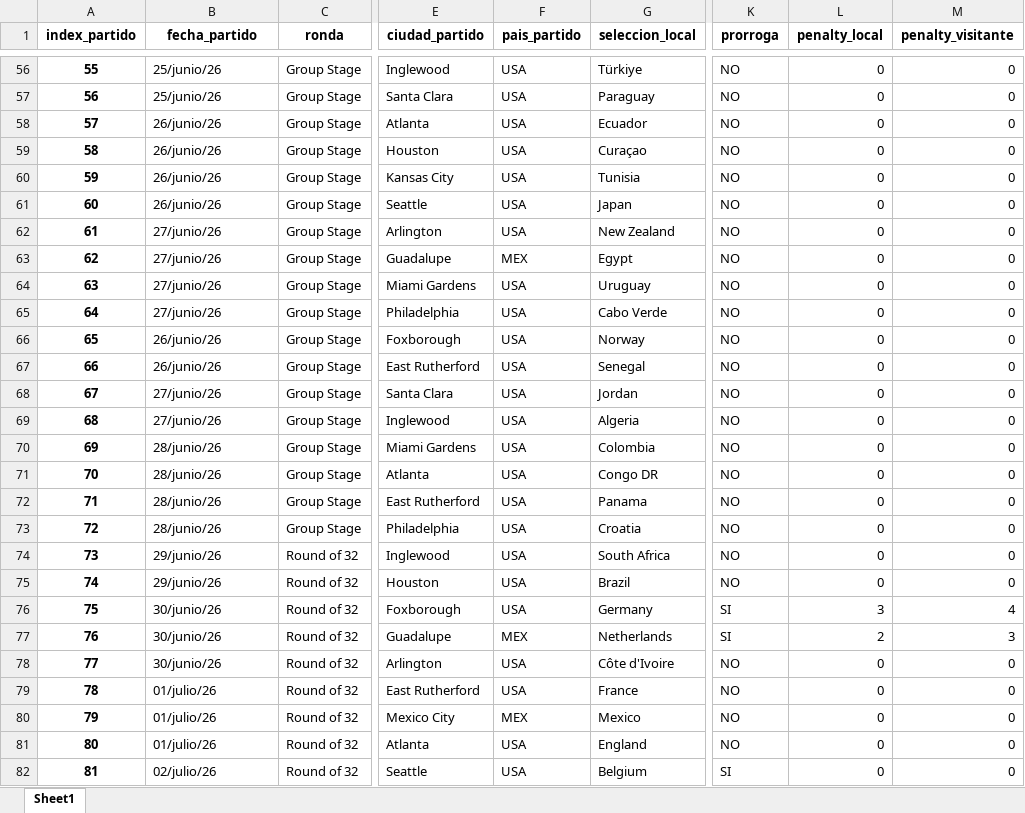
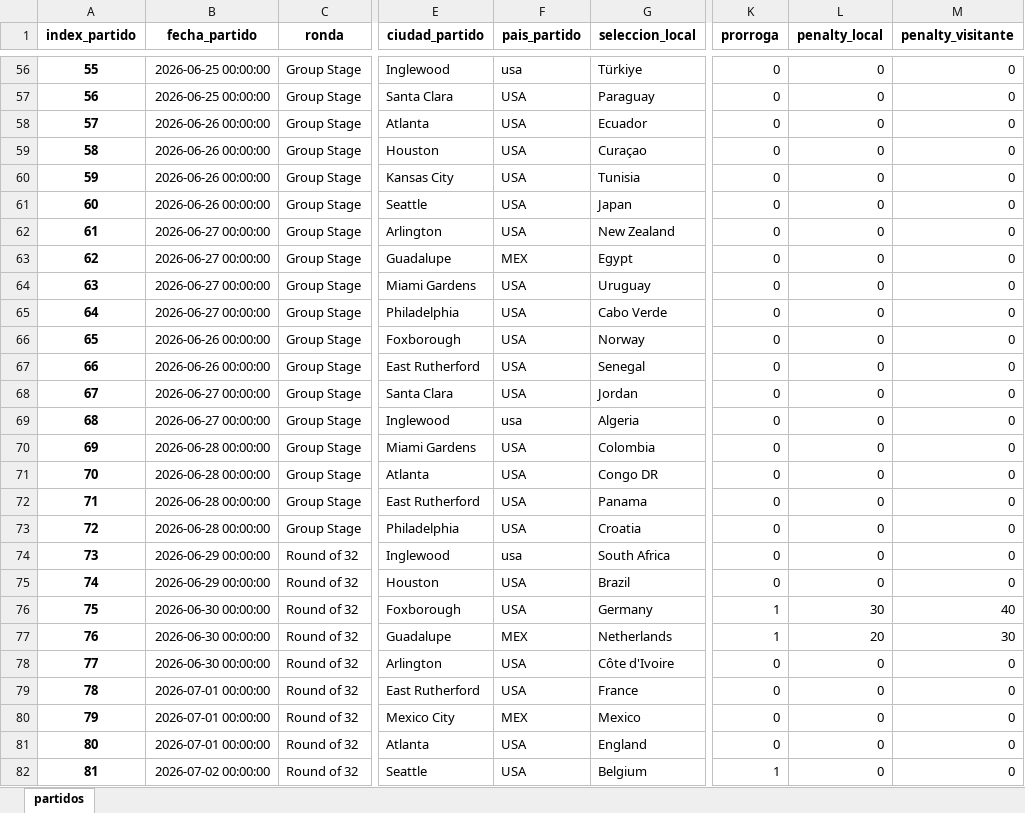
Before and after one commit to elenaliebana/mundial2026-adquisicion-y-visualizacion-de-datos, an Excel workbook: partidosWC26.xlsx, sheet partidos, drawn as a sheet; only a part is shown, gaps mark what is left out; values as stored, in another font and other column widths than the file's, no borders; the diff covers the shown part only; the diff names each change by its address in the sheet, - before the commit and + after, or states it on an @@ line.

```diff
--- a/partidosWC26.xlsx (sheet partidos)
+++ b/partidosWC26.xlsx (sheet partidos)
-sheet tab: Sheet1
+sheet tab: partidos
-B56:B57 (fecha_partido): 25/junio/26
+B56:B57 (fecha_partido): 2026-06-25 00:00:00
-F56 (pais_partido): USA
+F56 (pais_partido): usa
-K56:K75 (prorroga): NO
+K56:K75 (prorroga): 0
-B58:B61 (fecha_partido): 26/junio/26
+B58:B61 (fecha_partido): 2026-06-26 00:00:00
-B62:B65 (fecha_partido): 27/junio/26
+B62:B65 (fecha_partido): 2026-06-27 00:00:00
-B66:B67 (fecha_partido): 26/junio/26
+B66:B67 (fecha_partido): 2026-06-26 00:00:00
-B68:B69 (fecha_partido): 27/junio/26
+B68:B69 (fecha_partido): 2026-06-27 00:00:00
-F69 (pais_partido): USA
+F69 (pais_partido): usa
-B70:B73 (fecha_partido): 28/junio/26
+B70:B73 (fecha_partido): 2026-06-28 00:00:00
-B74:B75 (fecha_partido): 29/junio/26
+B74:B75 (fecha_partido): 2026-06-29 00:00:00
-F74 (pais_partido): USA
+F74 (pais_partido): usa
-B76:B78 (fecha_partido): 30/junio/26
+B76:B78 (fecha_partido): 2026-06-30 00:00:00
-K76:K77 (prorroga): SI
+K76:K77 (prorroga): 1
-L76 (penalty_local): 3
+L76 (penalty_local): 30
-M76 (penalty_visitante): 4
+M76 (penalty_visitante): 40
-L77 (penalty_local): 2
+L77 (penalty_local): 20
-M77 (penalty_visitante): 3
+M77 (penalty_visitante): 30
-K78:K81 (prorroga): NO
+K78:K81 (prorroga): 0
-B79:B81 (fecha_partido): 01/julio/26
+B79:B81 (fecha_partido): 2026-07-01 00:00:00
-B82 (fecha_partido): 02/julio/26
+B82 (fecha_partido): 2026-07-02 00:00:00
-K82 (prorroga): SI
+K82 (prorroga): 1
```
Also changed, not shown: 164 edited cells elsewhere in this sheet, eventosWC26.xlsx, 4 other files.
